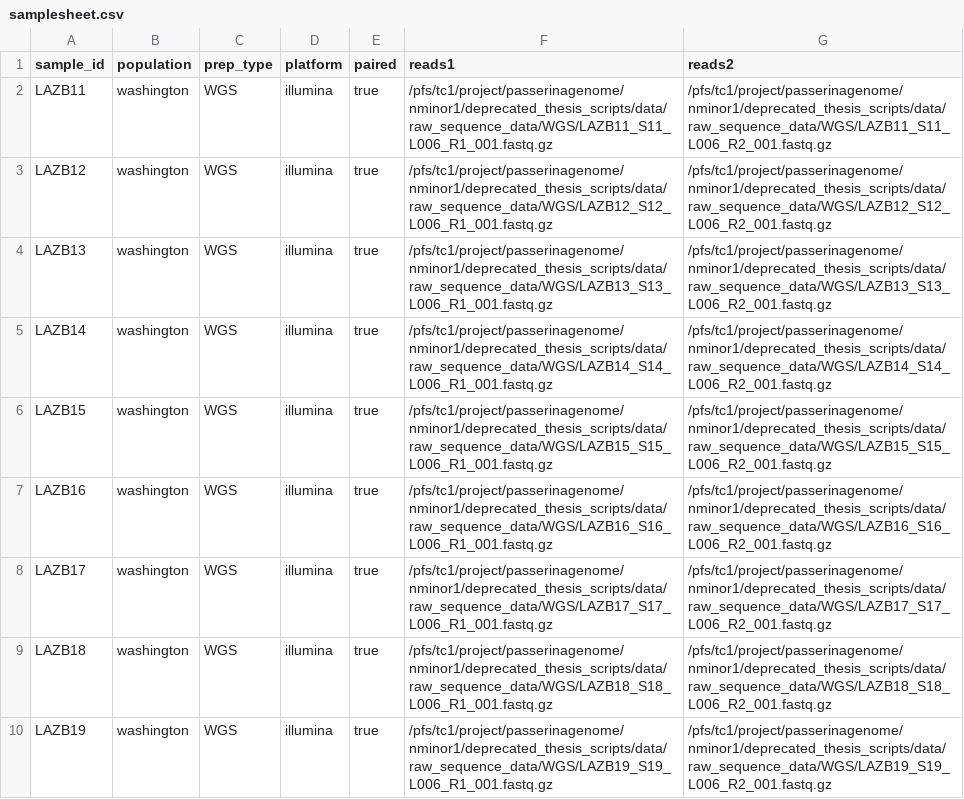
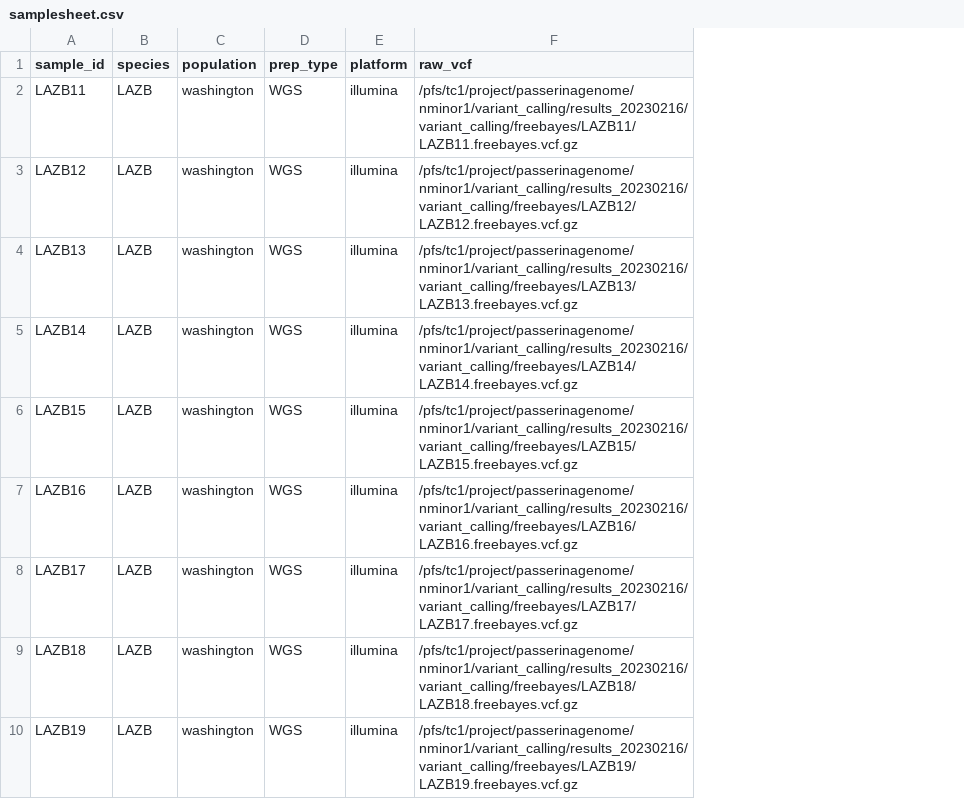
Before and after one commit to nrminor/plugnplay-popgen, a CSV file: resources/samplesheet.csv, drawn as a sheet; only a part is shown; removed rows and columns are numbered as before the commit, all else as after; the diff names each change by its address in the sheet, - before the commit and + after, or states it on an @@ line.

```diff
--- a/resources/samplesheet.csv
+++ b/resources/samplesheet.csv
+column B (species), rows 2-10: all LAZB
-column E (paired), rows 2-10: all true
-column F (reads1), rows 2-10: /pfs/tc1/project/passerinagenome/nminor1/deprecated_thesis_scripts/data/raw_sequence_data/WGS/LAZB11_S11_L006_R1_001.fastq.gz | /pfs/tc1/project/passerinagenome/nminor1/deprecated_thesis_scripts/data/raw_sequence_data/WGS/LAZB12_S12_L006_R1_001.fastq.gz | /pfs/tc1/project/passerinagenome/nminor1/deprecated_thesis_scripts/data/raw_sequence_data/WGS/LAZB13_S13_L006_R1_001.fastq.gz | /pfs/tc1/project/passerinagenome/nminor1/deprecated_thesis_scripts/data/raw_sequence_data/WGS/LAZB14_S14_L006_R1_001.fastq.gz | /pfs/tc1/project/passerinagenome/nminor1/deprecated_thesis_scripts/data/raw_sequence_data/WGS/LAZB15_S15_L006_R1_001.fastq.gz | /pfs/tc1/project/passerinagenome/nminor1/deprecated_thesis_scripts/data/raw_sequence_data/WGS/LAZB16_S16_L006_R1_001.fastq.gz | /pfs/tc1/project/passerinagenome/nminor1/deprecated_thesis_scripts/data/raw_sequence_data/WGS/LAZB17_S17_L006_R1_001.fastq.gz | /pfs/tc1/project/passerinagenome/nminor1/deprecated_thesis_scripts/data/raw_sequence_data/WGS/LAZB18_S18_L006_R1_001.fastq.gz | /pfs/tc1/project/passerinagenome/nminor1/deprecated_thesis_scripts/data/raw_sequence_data/WGS/LAZB19_S19_L006_R1_001.fastq.gz
-column G (reads2), rows 2-10: /pfs/tc1/project/passerinagenome/nminor1/deprecated_thesis_scripts/data/raw_sequence_data/WGS/LAZB11_S11_L006_R2_001.fastq.gz | /pfs/tc1/project/passerinagenome/nminor1/deprecated_thesis_scripts/data/raw_sequence_data/WGS/LAZB12_S12_L006_R2_001.fastq.gz | /pfs/tc1/project/passerinagenome/nminor1/deprecated_thesis_scripts/data/raw_sequence_data/WGS/LAZB13_S13_L006_R2_001.fastq.gz | /pfs/tc1/project/passerinagenome/nminor1/deprecated_thesis_scripts/data/raw_sequence_data/WGS/LAZB14_S14_L006_R2_001.fastq.gz | /pfs/tc1/project/passerinagenome/nminor1/deprecated_thesis_scripts/data/raw_sequence_data/WGS/LAZB15_S15_L006_R2_001.fastq.gz | /pfs/tc1/project/passerinagenome/nminor1/deprecated_thesis_scripts/data/raw_sequence_data/WGS/LAZB16_S16_L006_R2_001.fastq.gz | /pfs/tc1/project/passerinagenome/nminor1/deprecated_thesis_scripts/data/raw_sequence_data/WGS/LAZB17_S17_L006_R2_001.fastq.gz | /pfs/tc1/project/passerinagenome/nminor1/deprecated_thesis_scripts/data/raw_sequence_data/WGS/LAZB18_S18_L006_R2_001.fastq.gz | /pfs/tc1/project/passerinagenome/nminor1/deprecated_thesis_scripts/data/raw_sequence_data/WGS/LAZB19_S19_L006_R2_001.fastq.gz
+column F (raw_vcf), rows 2-10: /pfs/tc1/project/passerinagenome/nminor1/variant_calling/results_20230216/variant_calling/freebayes/LAZB11/LAZB11.freebayes.vcf.gz | /pfs/tc1/project/passerinagenome/nminor1/variant_calling/results_20230216/variant_calling/freebayes/LAZB12/LAZB12.freebayes.vcf.gz | /pfs/tc1/project/passerinagenome/nminor1/variant_calling/results_20230216/variant_calling/freebayes/LAZB13/LAZB13.freebayes.vcf.gz | /pfs/tc1/project/passerinagenome/nminor1/variant_calling/results_20230216/variant_calling/freebayes/LAZB14/LAZB14.freebayes.vcf.gz | /pfs/tc1/project/passerinagenome/nminor1/variant_calling/results_20230216/variant_calling/freebayes/LAZB15/LAZB15.freebayes.vcf.gz | /pfs/tc1/project/passerinagenome/nminor1/variant_calling/results_20230216/variant_calling/freebayes/LAZB16/LAZB16.freebayes.vcf.gz | /pfs/tc1/project/passerinagenome/nminor1/variant_calling/results_20230216/variant_calling/freebayes/LAZB17/LAZB17.freebayes.vcf.gz | /pfs/tc1/project/passerinagenome/nminor1/variant_calling/results_20230216/variant_calling/freebayes/LAZB18/LAZB18.freebayes.vcf.gz | /pfs/tc1/project/passerinagenome/nminor1/variant_calling/results_20230216/variant_calling/freebayes/LAZB19/LAZB19.freebayes.vcf.gz
```
Also changed, not shown: 6 other files.
